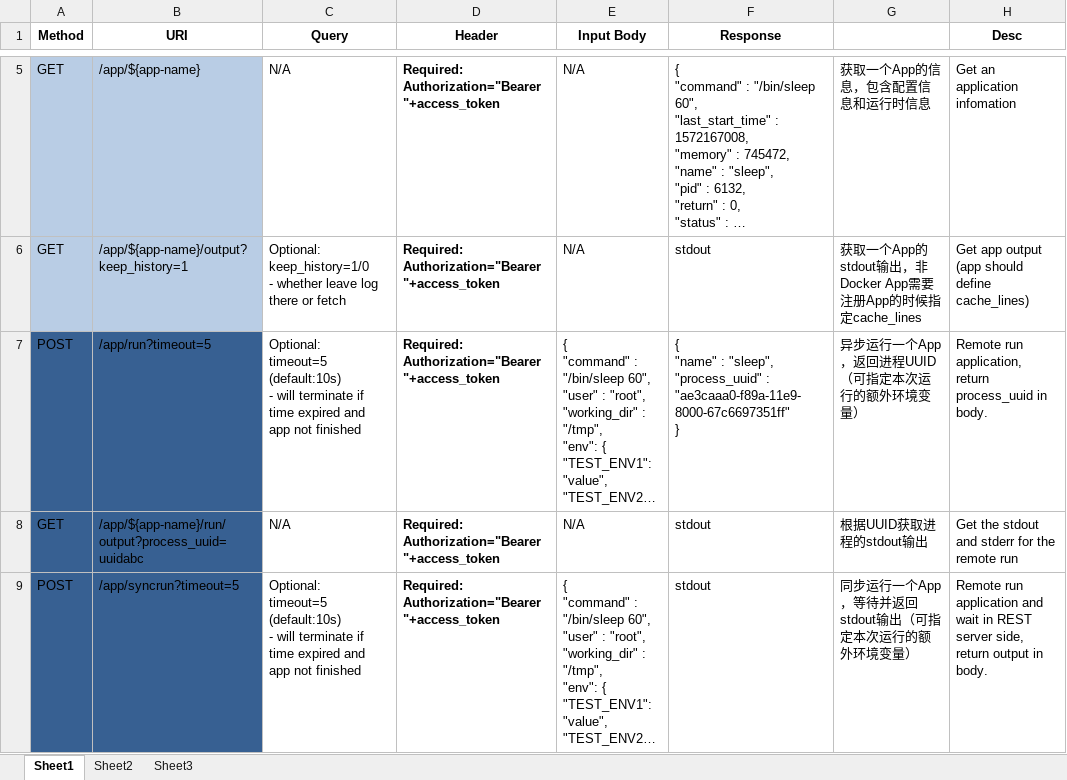
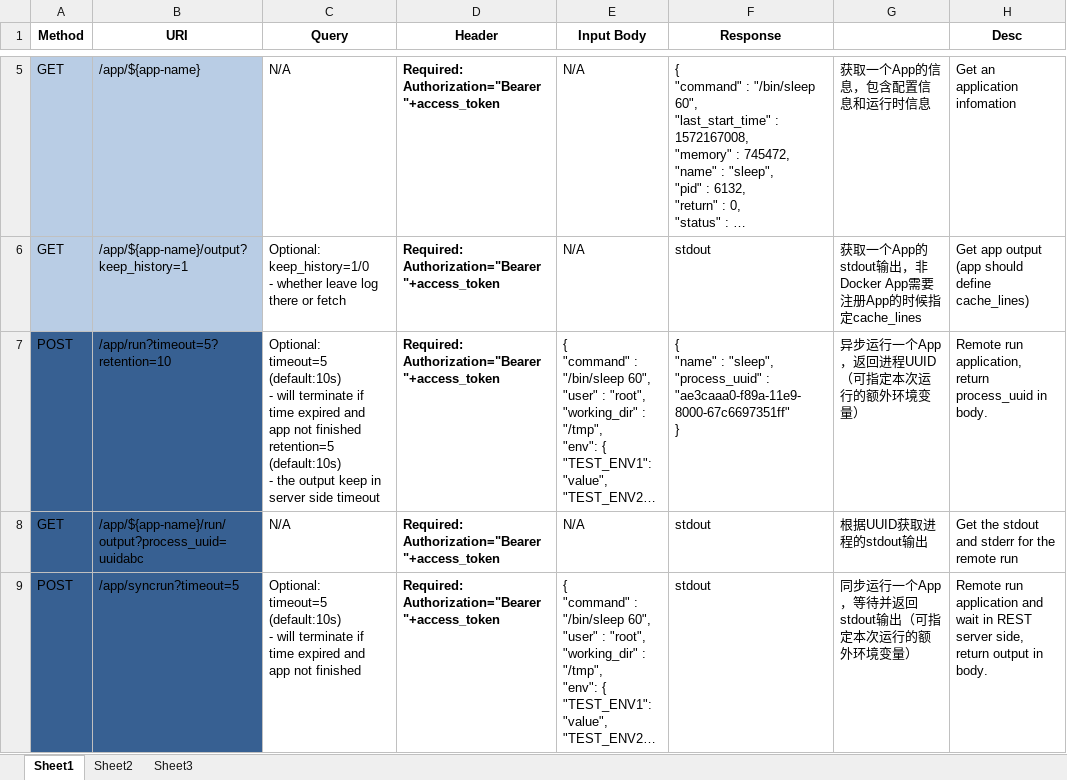
Before and after one commit to laoshanxi/app-mesh, an Excel workbook: doc/REST-APIs.xlsx, sheet Sheet1, drawn as a sheet; only a part is shown, gaps mark what is left out; long unchanged cells end in …; values as stored, in another font and other column widths than the file's, no borders; ↵ is a line break in a cell; the diff names each change by its address in the sheet, - before the commit and + after, or states it on an @@ line.

Commit message:
add retention query flag for async run

```diff
--- a/doc/REST-APIs.xlsx (sheet Sheet1)
+++ b/doc/REST-APIs.xlsx (sheet Sheet1)
-B7 (URI): /app/run?timeout=5
+B7 (URI): /app/run?timeout=5?retention=10
-C7 (Query): …not finished
+C7 (Query): …not finished ↵ retention=5 (default:10s) ↵ - the output keep in server side timeout
```
Also changed, not shown: 5 other files.
